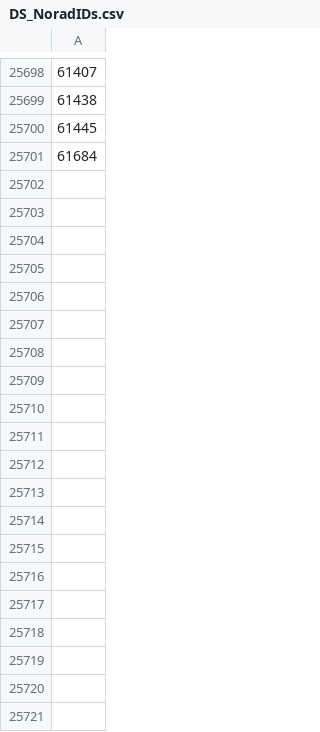
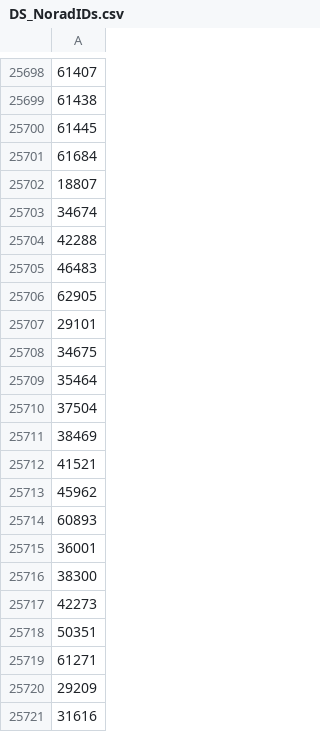
Before and after one commit to brianna404/DS_SpaceDebris, a CSV file: Data/DS_NoradIDs.csv, drawn as a sheet; only a part is shown, gaps mark what is left out; the diff names each change by its address in the sheet, - before the commit and + after, or states it on an @@ line.

Commit message:
[Data Preparation]-removed objects where Epoch>Decay Date

```diff
--- a/Data/DS_NoradIDs.csv
+++ b/Data/DS_NoradIDs.csv
+row 25702: 18807
+row 25703: 34674
+row 25704: 42288
+row 25705: 46483
+row 25706: 62905
+row 25707: 29101
+row 25708: 34675
+row 25709: 35464
+row 25710: 37504
+row 25711: 38469
+row 25712: 41521
+row 25713: 45962
+row 25714: 60893
+row 25715: 36001
+row 25716: 38300
+row 25717: 42273
+row 25718: 50351
+row 25719: 61271
+row 25720: 29209
+row 25721: 31616
```
Also changed, not shown: 10 other files.
